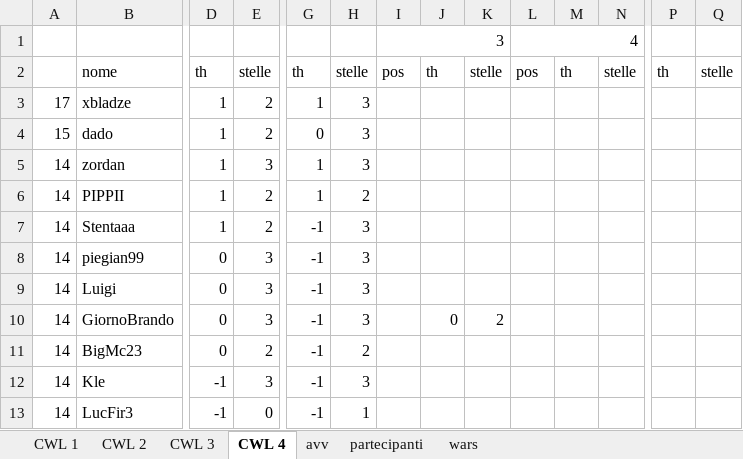
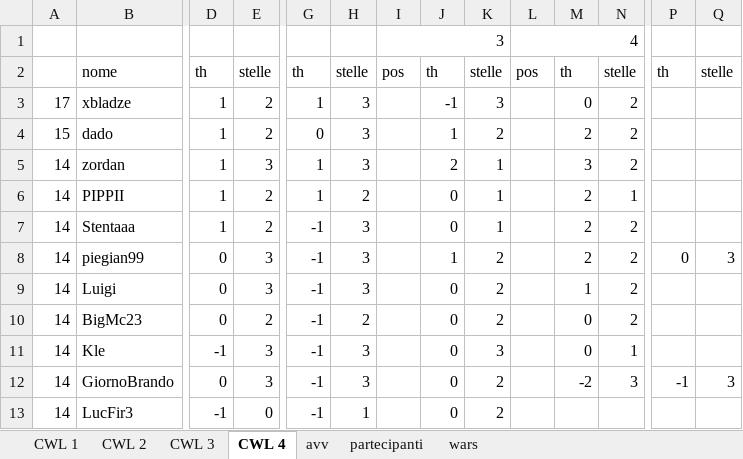
Before and after one commit to piegian99ita/clashMacacos, an Excel workbook: rewards.xlsx, sheet CWL 4, drawn as a sheet; only a part is shown, gaps mark what is left out; values as stored, in another font and other column widths than the file's, no cell formats; removed rows and columns are numbered as before the commit, all else as after; rows hold the shown columns only; the diff covers the shown part only; the diff names each change by its address in the sheet, - before the commit and + after, or states it on an @@ line.

Commit message:
Update rewards.xlsx

```diff
--- a/rewards.xlsx (sheet CWL 4)
+++ b/rewards.xlsx (sheet CWL 4)
-J3: (empty)
+J3: -1
-K3: (empty)
+K3: 3
-M3: (empty)
+M3: 0
-N3:N5: (empty)
+N3:N5: 2
-J4: (empty)
+J4: 1
-K4: (empty)
+K4: 2
-M4: (empty)
+M4: 2
-J5: (empty)
+J5: 2
-K5:K7: (empty)
+K5:K7: 1
-M5: (empty)
+M5: 3
-J6:J7: (empty)
+J6:J7: 0
-M6:M8: (empty)
+M6:M8: 2
-N6: (empty)
+N6: 1
-N7:N9: (empty)
+N7:N9: 2
-J8: (empty)
+J8: 1
-K8:K9: (empty)
+K8:K9: 2
-P8: (empty)
+P8: 0
-Q8: (empty)
+Q8: 3
-J9: (empty)
+J9: 0
-M9: (empty)
+M9: 1
-row 10: 14 | GiornoBrando | 0 | 3 | -1 | 3 |  | 0 | 2
-J10:J11: (empty)
+J10:J11: 0
-K10: (empty)
+K10: 2
-M10:M11: (empty)
+M10:M11: 0
-N10: (empty)
+N10: 2
-K11: (empty)
+K11: 3
-N11: (empty)
+N11: 1
+row 12: 14 | GiornoBrando | 0 | 3 | -1 | 3 |  | 0 | 2 |  | -2 | 3 | -1 | 3
-J13: (empty)
+J13: 0
-K13: (empty)
+K13: 2
```
Also changed, not shown: 1 added row, 3 removed rows and 63 edited cells elsewhere in this sheet, cell formats.
